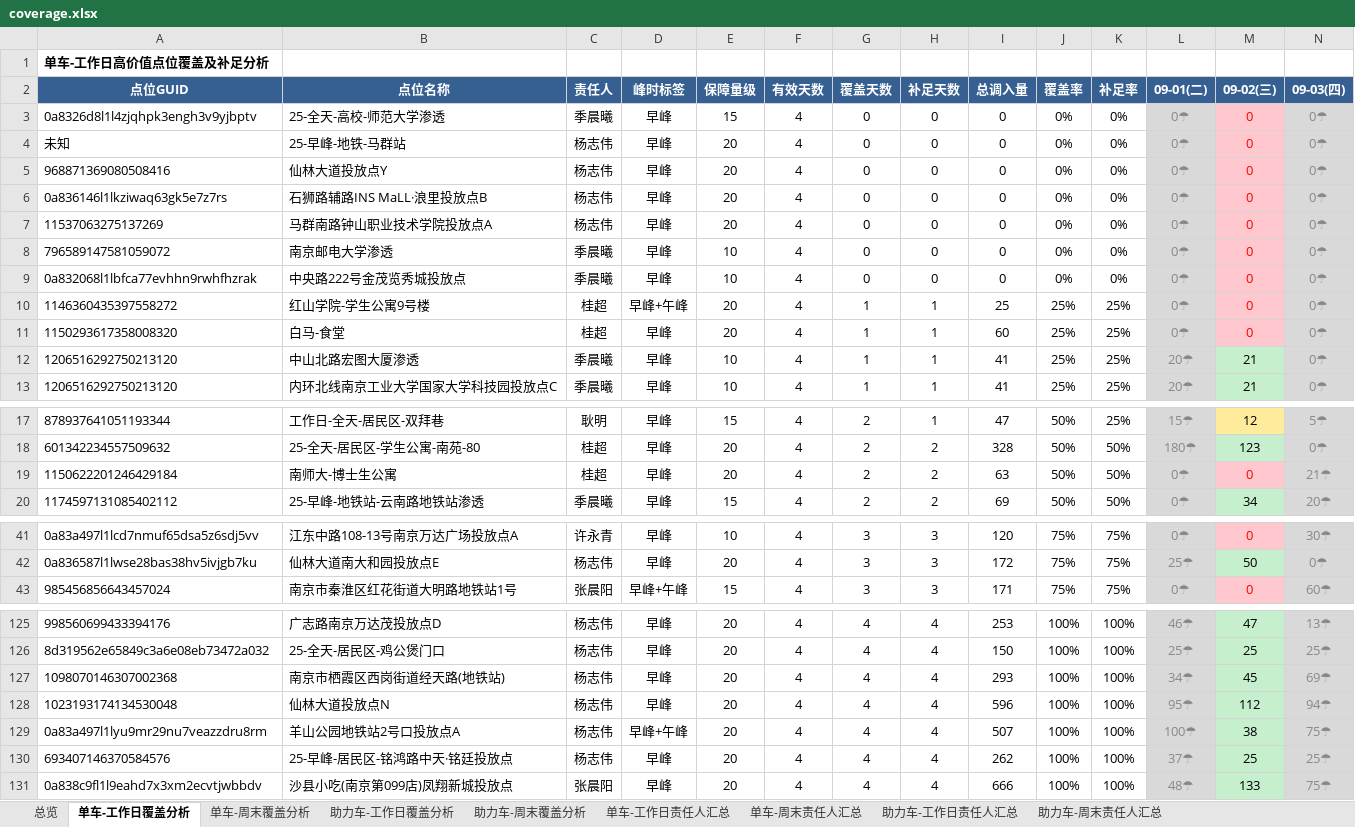
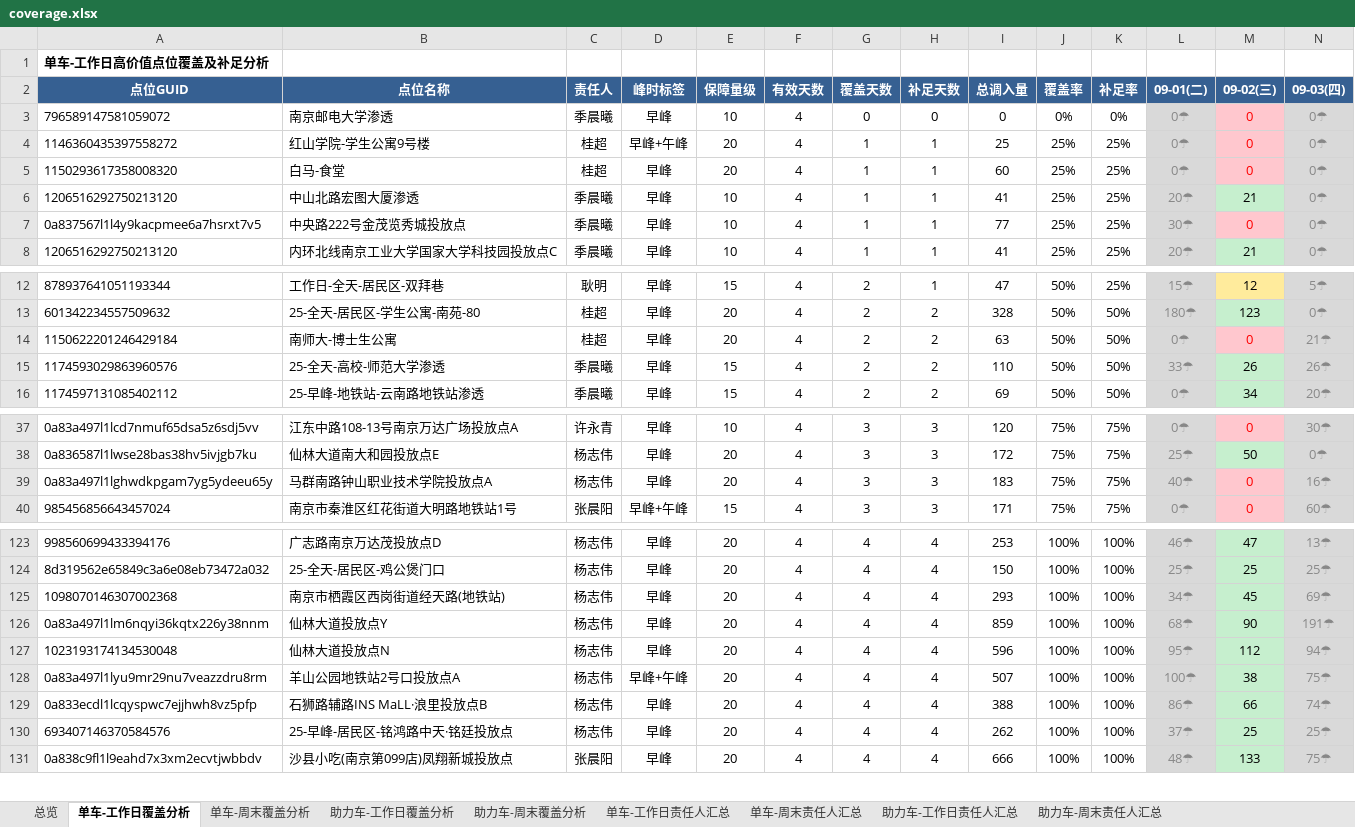
Before and after one commit to Zoey-1214/daily-report, an Excel workbook: coverage.xlsx, sheet 单车-工作日覆盖分析, drawn as a sheet; only a part is shown, gaps mark what is left out; values as stored, in another font and other column widths than the file's, no borders; removed rows and columns are numbered as before the commit, all else as after; rows hold the shown columns only; the diff covers the shown part only; the diff names each change by its address in the sheet, - before the commit and + after, or states it on an @@ line.

Commit message:
更新覆盖分析Excel 7月9月8日

```diff
--- a/coverage.xlsx (sheet 单车-工作日覆盖分析)
+++ b/coverage.xlsx (sheet 单车-工作日覆盖分析)
-row 3: 0a8326d8l1l4zjqhpk3engh3v9yjbptv | 25-全天-高校-师范大学渗透 | 季晨曦 | 早峰 | 15 | 4 | 0 | 0 | 0 | 0% | 0% | 0☂ | 0 | 0☂
-row 4: 未知 | 25-早峰-地铁-马群站 | 杨志伟 | 早峰 | 20 | 4 | 0 | 0 | 0 | 0% | 0% | 0☂ | 0 | 0☂
-row 5: 968871369080508416 | 仙林大道投放点Y | 杨志伟 | 早峰 | 20 | 4 | 0 | 0 | 0 | 0% | 0% | 0☂ | 0 | 0☂
-row 6: 0a836146l1lkziwaq63gk5e7z7rs | 石狮路辅路INS MaLL·浪里投放点B | 杨志伟 | 早峰 | 20 | 4 | 0 | 0 | 0 | 0% | 0% | 0☂ | 0 | 0☂
-row 7: 11537063275137269 | 马群南路钟山职业技术学院投放点A | 杨志伟 | 早峰 | 20 | 4 | 0 | 0 | 0 | 0% | 0% | 0☂ | 0 | 0☂
-row 9: 0a832068l1lbfca77evhhn9rwhfhzrak | 中央路222号金茂览秀城投放点 | 季晨曦 | 早峰 | 10 | 4 | 0 | 0 | 0 | 0% | 0% | 0☂ | 0 | 0☂
+row 7: 0a837567l1l4y9kacpmee6a7hsrxt7v5 | 中央路222号金茂览秀城投放点 | 季晨曦 | 早峰 | 10 | 4 | 1 | 1 | 77 | 25% | 25% | 30☂ | 0 | 0☂
+row 15: 1174593029863960576 | 25-全天-高校-师范大学渗透 | 季晨曦 | 早峰 | 15 | 4 | 2 | 2 | 110 | 50% | 50% | 33☂ | 26 | 26☂
+row 39: 0a83a497l1lghwdkpgam7yg5ydeeu65y | 马群南路钟山职业技术学院投放点A | 杨志伟 | 早峰 | 20 | 4 | 3 | 3 | 183 | 75% | 75% | 40☂ | 0 | 16☂
+row 126: 0a83a497l1lm6nqyi36kqtx226y38nnm | 仙林大道投放点Y | 杨志伟 | 早峰 | 20 | 4 | 4 | 4 | 859 | 100% | 100% | 68☂ | 90 | 191☂
+row 129: 0a833ecdl1lcqyspwc7ejjhwh8vz5pfp | 石狮路辅路INS MaLL·浪里投放点B | 杨志伟 | 早峰 | 20 | 4 | 4 | 4 | 388 | 100% | 100% | 86☂ | 66 | 74☂
```
Also changed, not shown: 1 added row and 4 edited cells elsewhere in this sheet, sheet 单车-周末覆盖分析, sheet 单车-工作日责任人汇总, sheet 单车-周末责任人汇总, sheet 助力车-周末责任人汇总, sheet 助力车-工作日责任人汇总, sheet 助力车-工作日覆盖分析, 2 more sheets.
